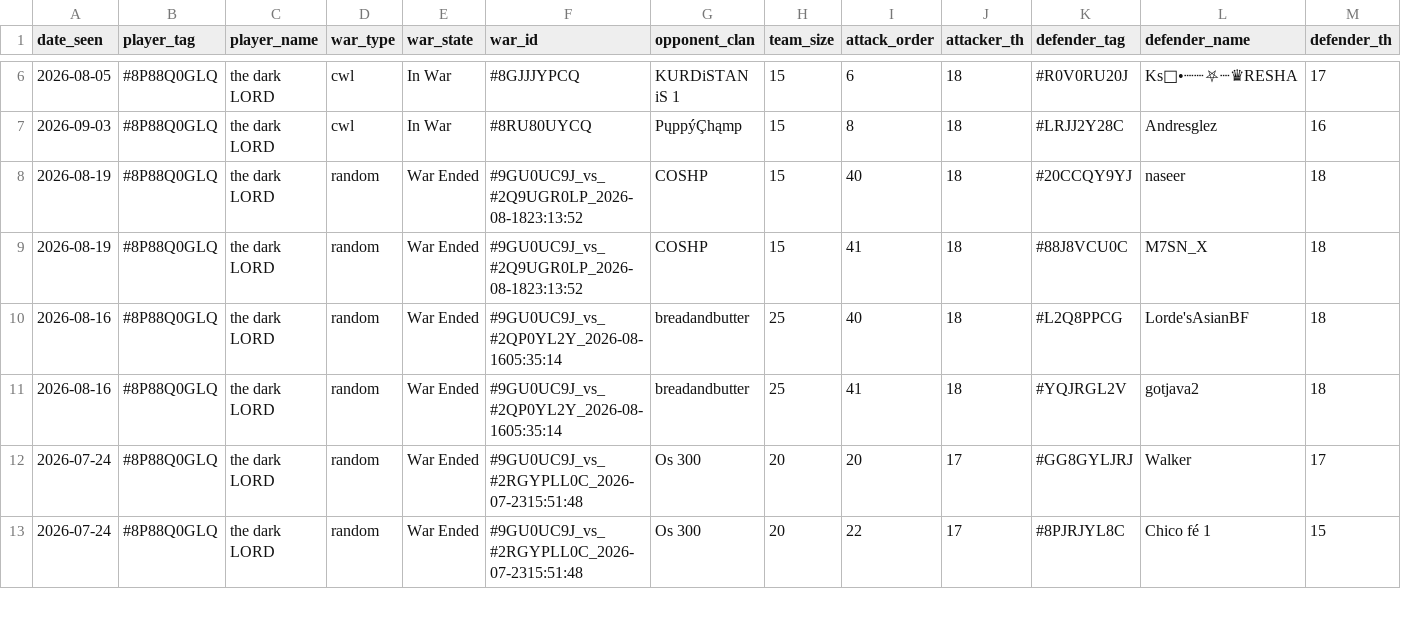
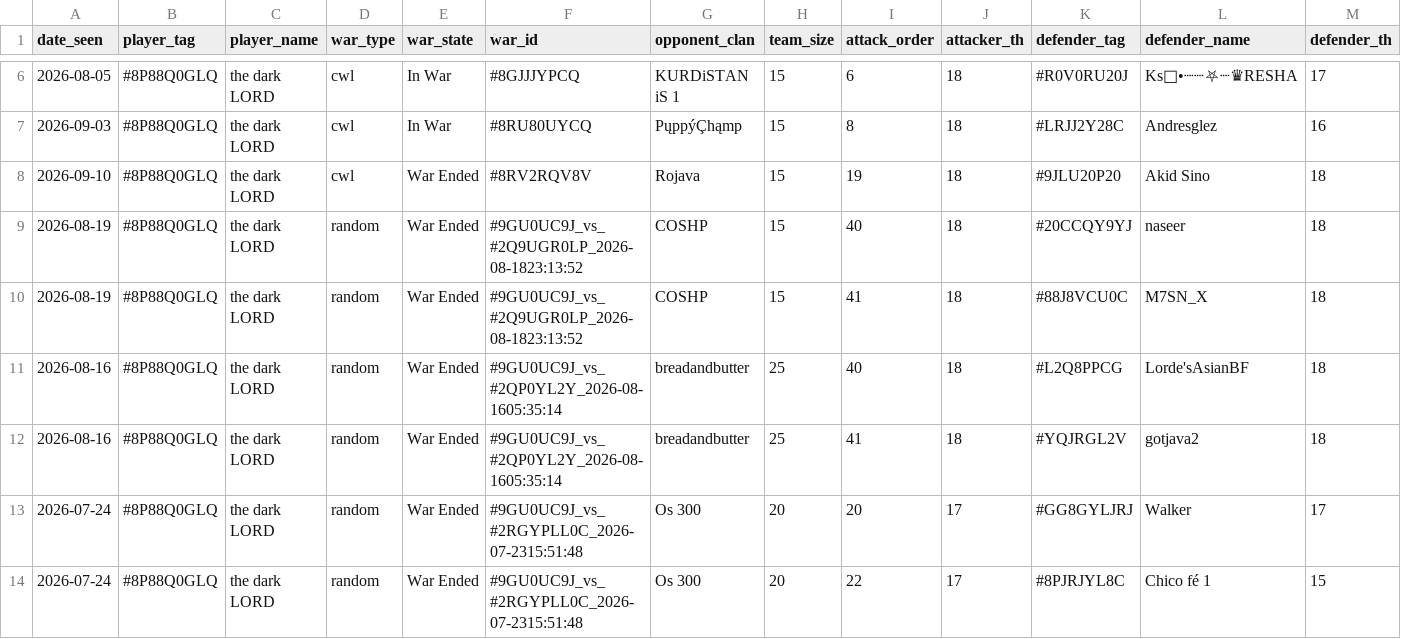
Before and after one commit to i-hridaysaha/COC-Tracker, a CSV file: data/accounts/8P88Q0GLQ/wars.csv, drawn as a sheet; only a part is shown, gaps mark what is left out; rows hold the shown columns only; the diff names each change by its address in the sheet, - before the commit and + after, or states it on an @@ line.

```diff
--- a/data/accounts/8P88Q0GLQ/wars.csv
+++ b/data/accounts/8P88Q0GLQ/wars.csv
+row 8: 2026-09-10 | #8P88Q0GLQ | the dark LORD | cwl | War Ended | #8RV2RQV8V | Rojava | 15 | 19 | 18 | #9JLU20P20 | Akid Sino | 18
```
Also changed, not shown: data/accounts/8P88Q0GLQ/costs_history.csv, data/accounts/8P88Q0GLQ/village_history.csv, 7 other files.
